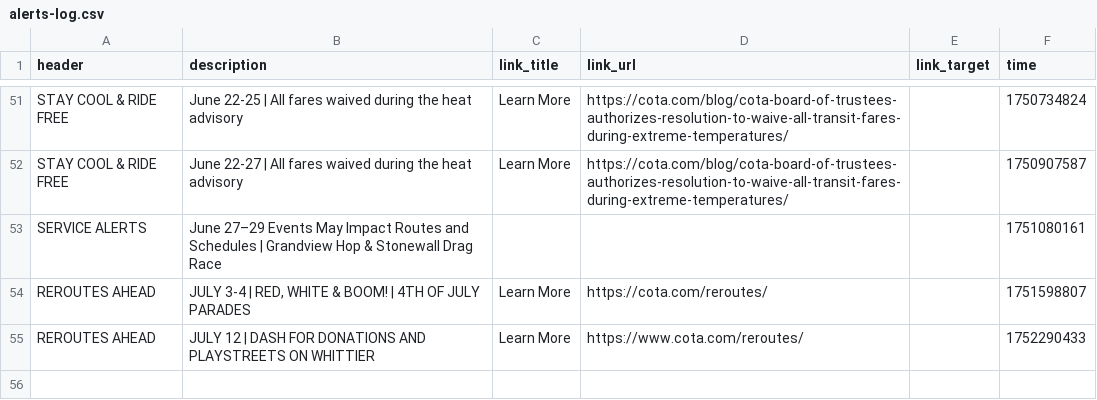
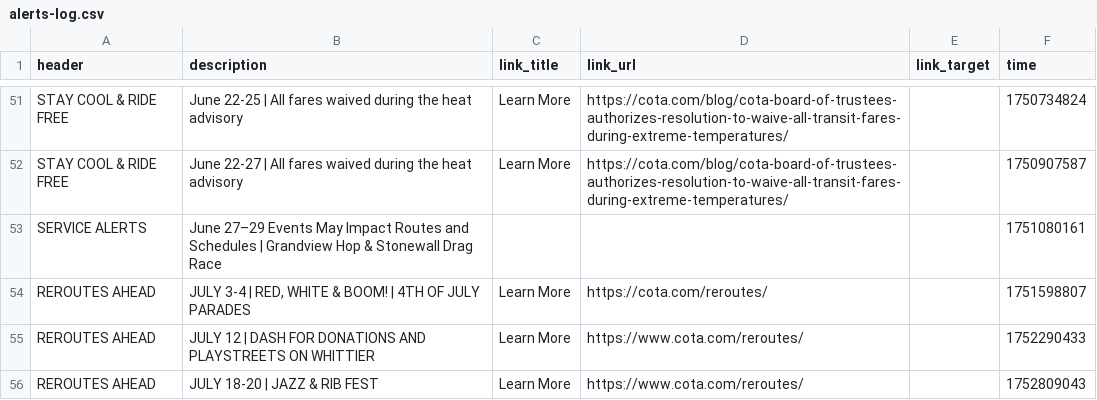
Before and after one commit to benlk/cota-reroute-pdf-rss, a CSV file: alerts-log.csv, drawn as a sheet; only a part is shown, gaps mark what is left out; the diff names each change by its address in the sheet, - before the commit and + after, or states it on an @@ line.

```diff
--- a/alerts-log.csv
+++ b/alerts-log.csv
+row 56: REROUTES AHEAD | JULY 18-20 | JAZZ & RIB FEST | Learn More | https://www.cota.com/reroutes/ |  | 1752809043
```
Also changed, not shown: 1 other file.
